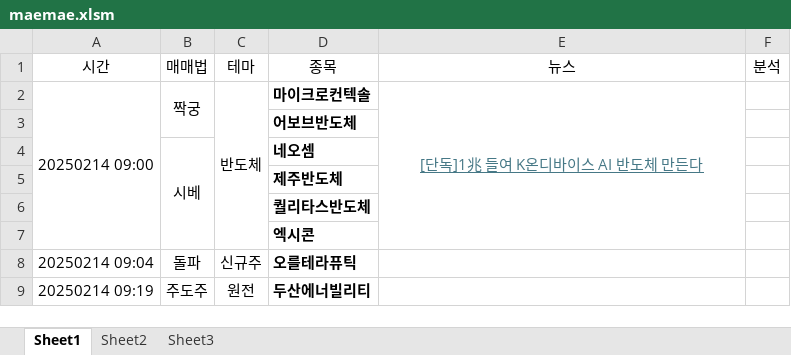
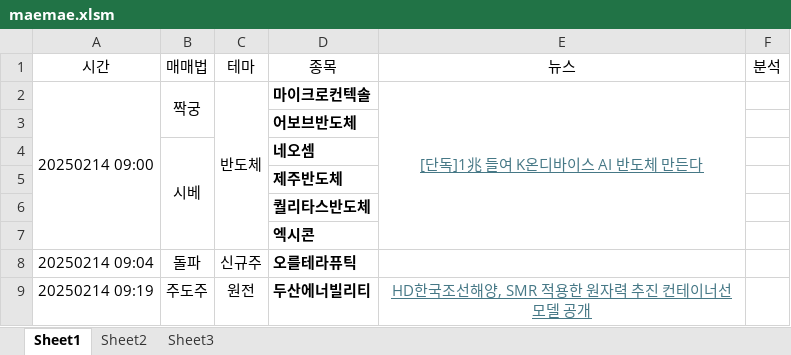
Before and after one commit to LiberSlave/trading, an Excel workbook: Excel/maemae.xlsm, sheet Sheet1, drawn as a sheet; values as stored, in another font and other column widths than the file's, no borders; charts and pictures not drawn; the diff names each change by its address in the sheet, - before the commit and + after, or states it on an @@ line.

```diff
--- a/Excel/maemae.xlsm (sheet Sheet1)
+++ b/Excel/maemae.xlsm (sheet Sheet1)
-E9 (뉴스): (empty)
+E9 (뉴스): HD한국조선해양, SMR 적용한 원자력 추진 컨테이너선 모델 공개
```
Also changed, not shown: charts or pictures, 2 other files.
